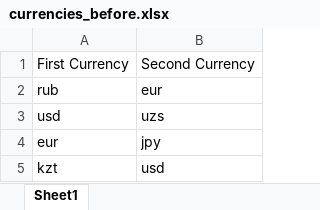
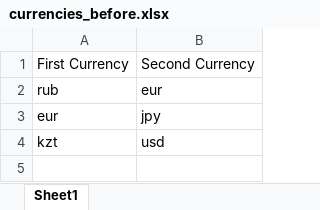
Before and after one commit to NodiraTillayeva/RPA, an Excel workbook: Python Excel Manipulation/currencies_before.xlsx, sheet Sheet1, drawn as a sheet; values as stored, in another font and other column widths than the file's, no borders; the diff names each change by its address in the sheet, - before the commit and + after, or states it on an @@ line.

```diff
--- a/Python Excel Manipulation/currencies_before.xlsx (sheet Sheet1)
+++ b/Python Excel Manipulation/currencies_before.xlsx (sheet Sheet1)
-row 3: usd | uzs
```
Also changed, not shown: 1 other file.
